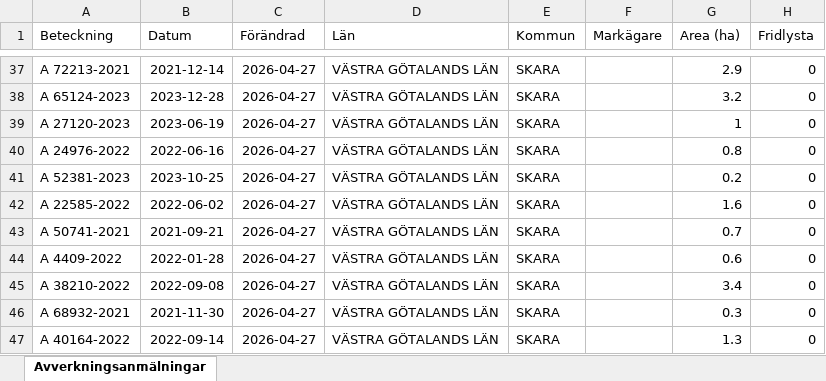
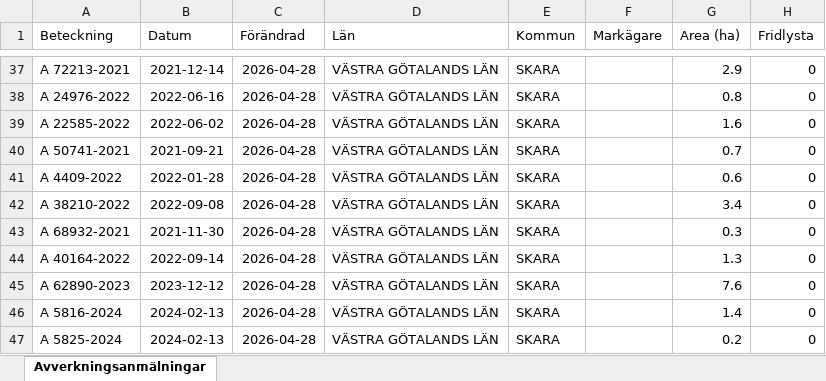
Before and after one commit to klasma/Logging_1495, an Excel workbook: Översikt SKARA.xlsx, sheet Avverkningsanmälningar, drawn as a sheet; only a part is shown, gaps mark what is left out; values as stored, in another font and other column widths than the file's, no borders; the diff covers the shown part only; the diff names each change by its address in the sheet, - before the commit and + after, or states it on an @@ line.

```diff
--- a/Översikt SKARA.xlsx (sheet Avverkningsanmälningar)
+++ b/Översikt SKARA.xlsx (sheet Avverkningsanmälningar)
-C37:C47 (Förändrad): 2026-04-27
+C37:C47 (Förändrad): 2026-04-28
-A38 (Beteckning): A 65124-2023
+A38 (Beteckning): A 24976-2022
-B38 (Datum): 2023-12-28
+B38 (Datum): 2022-06-16
-G38 (Area (ha)): 3.2
+G38 (Area (ha)): 0.8
-A39 (Beteckning): A 27120-2023
+A39 (Beteckning): A 22585-2022
-B39 (Datum): 2023-06-19
+B39 (Datum): 2022-06-02
-G39 (Area (ha)): 1
+G39 (Area (ha)): 1.6
-A40 (Beteckning): A 24976-2022
+A40 (Beteckning): A 50741-2021
-B40 (Datum): 2022-06-16
+B40 (Datum): 2021-09-21
-G40 (Area (ha)): 0.8
+G40 (Area (ha)): 0.7
-A41 (Beteckning): A 52381-2023
+A41 (Beteckning): A 4409-2022
-B41 (Datum): 2023-10-25
+B41 (Datum): 2022-01-28
-G41 (Area (ha)): 0.2
+G41 (Area (ha)): 0.6
-A42 (Beteckning): A 22585-2022
+A42 (Beteckning): A 38210-2022
-B42 (Datum): 2022-06-02
+B42 (Datum): 2022-09-08
-G42 (Area (ha)): 1.6
+G42 (Area (ha)): 3.4
-A43 (Beteckning): A 50741-2021
+A43 (Beteckning): A 68932-2021
-B43 (Datum): 2021-09-21
+B43 (Datum): 2021-11-30
-G43 (Area (ha)): 0.7
+G43 (Area (ha)): 0.3
-A44 (Beteckning): A 4409-2022
+A44 (Beteckning): A 40164-2022
-B44 (Datum): 2022-01-28
+B44 (Datum): 2022-09-14
-G44 (Area (ha)): 0.6
+G44 (Area (ha)): 1.3
-A45 (Beteckning): A 38210-2022
+A45 (Beteckning): A 62890-2023
-B45 (Datum): 2022-09-08
+B45 (Datum): 2023-12-12
-G45 (Area (ha)): 3.4
+G45 (Area (ha)): 7.6
-A46 (Beteckning): A 68932-2021
+A46 (Beteckning): A 5816-2024
-B46 (Datum): 2021-11-30
+B46 (Datum): 2024-02-13
-G46 (Area (ha)): 0.3
+G46 (Area (ha)): 1.4
-A47 (Beteckning): A 40164-2022
+A47 (Beteckning): A 5825-2024
-B47 (Datum): 2022-09-14
+B47 (Datum): 2024-02-13
-G47 (Area (ha)): 1.3
+G47 (Area (ha)): 0.2
```
Also changed, not shown: 978 edited cells elsewhere in this sheet, artfynd/A 1202-2024 artfynd.xlsx, artfynd/A 21050-2021 artfynd.xlsx, 54 other files.
